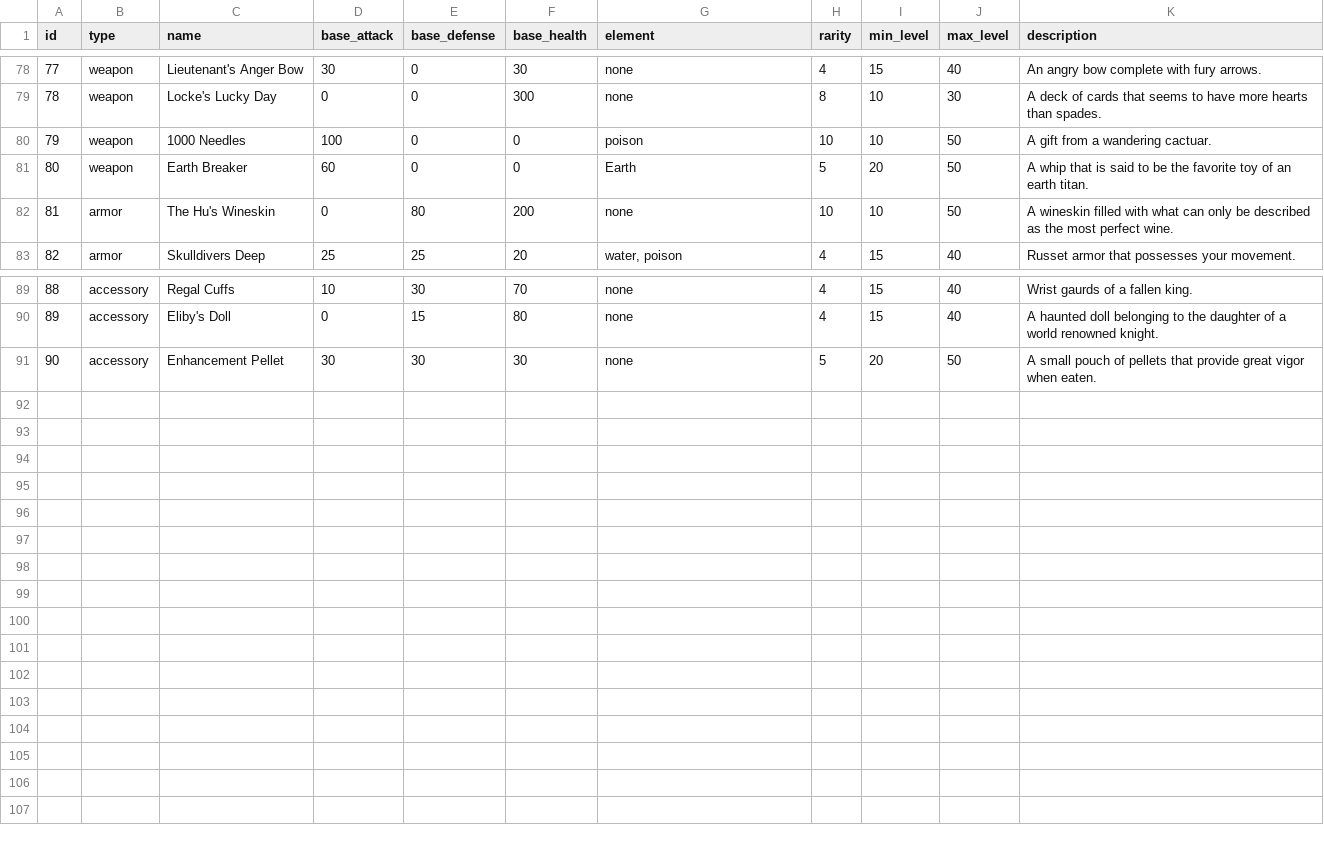
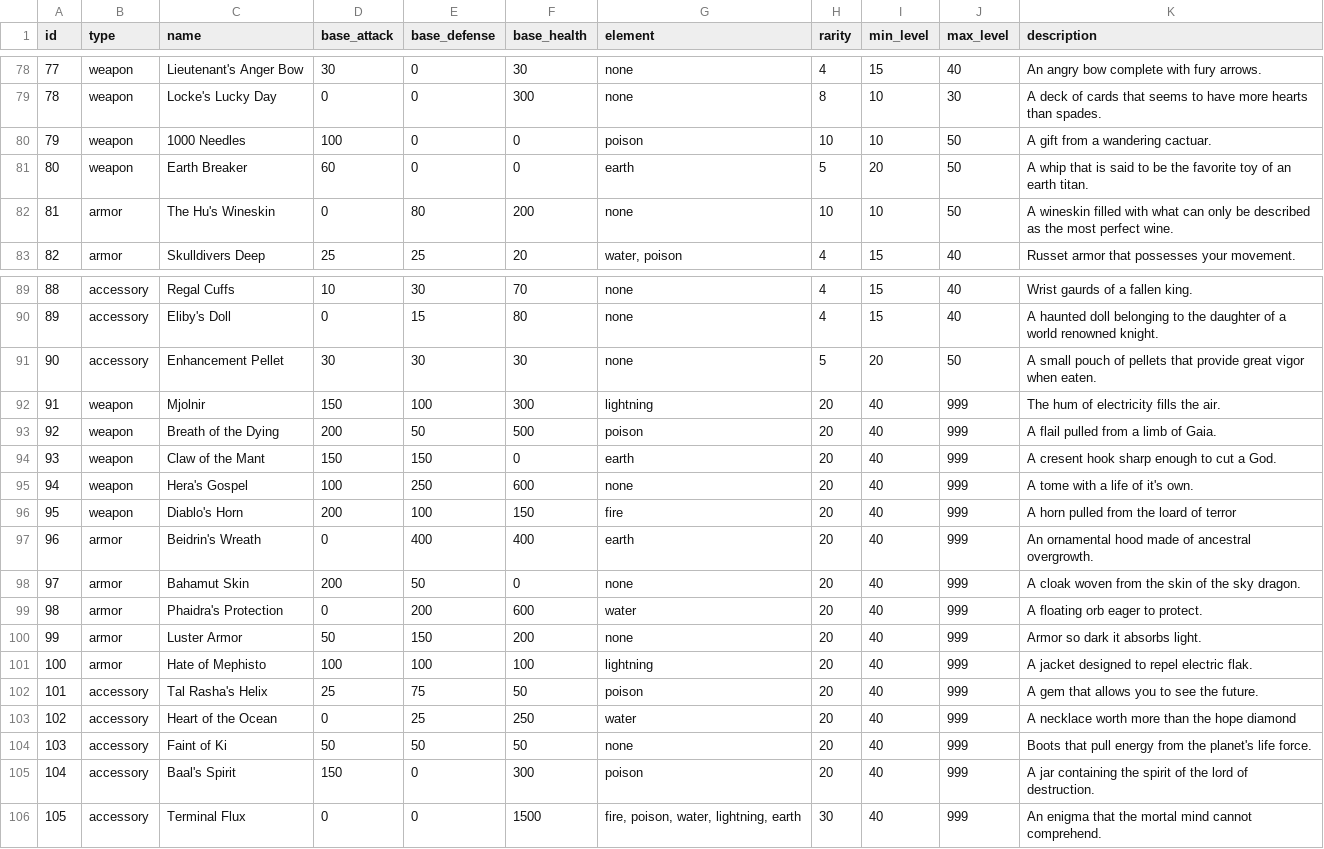
Before and after one commit to RPG978/100_Battles, a CSV file: data/equipment.csv, drawn as a sheet; only a part is shown, gaps mark what is left out.

```diff
--- a/data/equipment.csv
+++ b/data/equipment.csv
@@ -80,3 +80,3 @@ id,type,name,base_attack,base_defense,base_health,element,rarity,min_level,max_l
 79,weapon,1000 Needles,100,0,0,poison,10,10,50,A gift from a wandering cactuar.
-80,weapon,Earth Breaker,60,0,0,Earth,5,20,50,A whip that is said to be the favorite toy of an earth titan.
+80,weapon,Earth Breaker,60,0,0,earth,5,20,50,A whip that is said to be the favorite toy of an earth titan.
 81,armor,The Hu's Wineskin,0,80,200,none,10,10,50,A wineskin filled with what can only be described as the most perfect wine.
@@ -91 +91,16 @@ id,type,name,base_attack,base_defense,base_health,element,rarity,min_level,max_l
 90,accessory,Enhancement Pellet,30,30,30,none,5,20,50,A small pouch of pellets that provide great vigor when eaten.
+91,weapon,Mjolnir,150,100,300,lightning,20,40,999,The hum of electricity fills the air.
+92,weapon,Breath of the Dying,200,50,500,poison,20,40,999,A flail pulled from a limb of Gaia.
+93,weapon,Claw of the Mant,150,150,0,earth,20,40,999,A cresent hook sharp enough to cut a God.
+94,weapon,Hera's Gospel,100,250,600,none,20,40,999,A tome with a life of it's own.
+95,weapon,Diablo's Horn,200,100,150,fire,20,40,999,A horn pulled from the loard of terror
+96,armor,Beidrin's Wreath,0,400,400,earth,20,40,999,An ornamental hood made of ancestral overgrowth.
+97,armor,Bahamut Skin,200,50,0,none,20,40,999,A cloak woven from the skin of the sky dragon.
+98,armor,Phaidra's Protection,0,200,600,water,20,40,999,A floating orb eager to protect.
+99,armor,Luster Armor,50,150,200,none,20,40,999,Armor so dark it absorbs light.
+100,armor,Hate of Mephisto ,100,100,100,lightning,20,40,999,A jacket designed to repel electric flak.
+101,accessory,Tal Rasha's Helix,25,75,50,poison,20,40,999,A gem that allows you to see the future.
+102,accessory,Heart of the Ocean,0,25,250,water,20,40,999,A necklace worth more than the hope diamond
+103,accessory,Faint of Ki,50,50,50,none,20,40,999,Boots that pull energy from the planet's life force.
+104,accessory,Baal's Spirit,150,0,300,poison,20,40,999,A jar containing the spirit of the lord of destruction.
+105,accessory,Terminal Flux,0,0,1500,"fire, poison, water, lightning, earth",30,40,999,An enigma that the mortal mind cannot comprehend.
```
Also changed, not shown: 9 other files.
